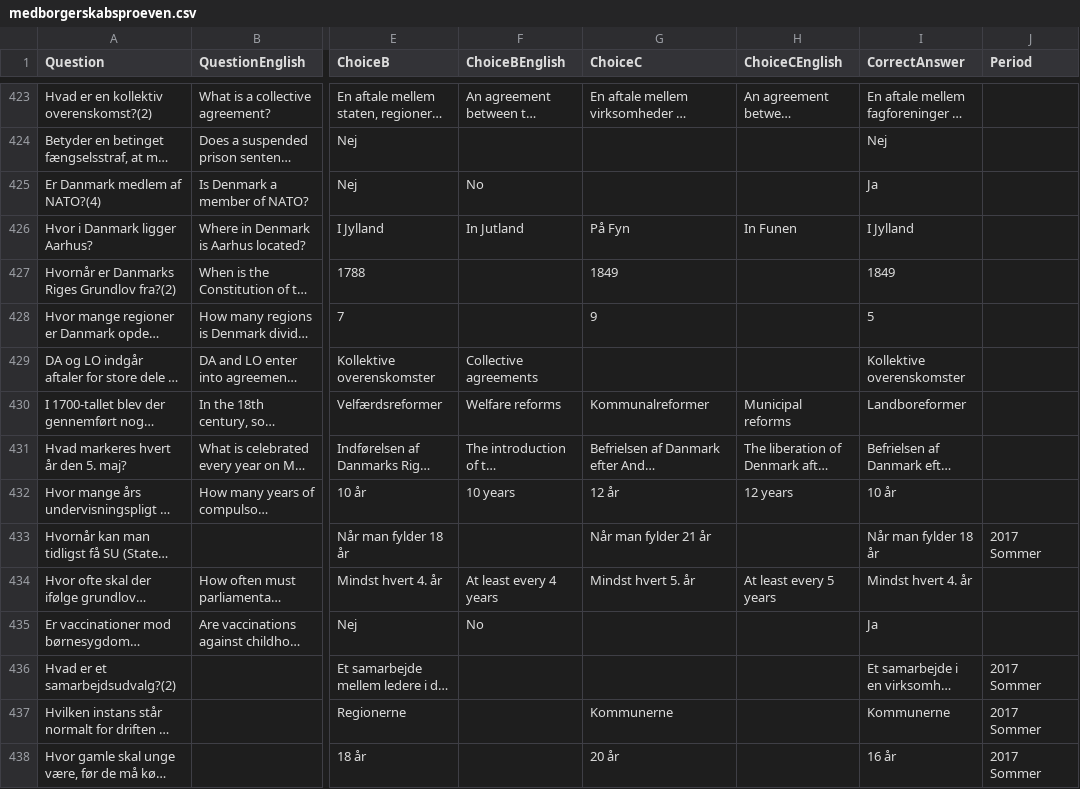
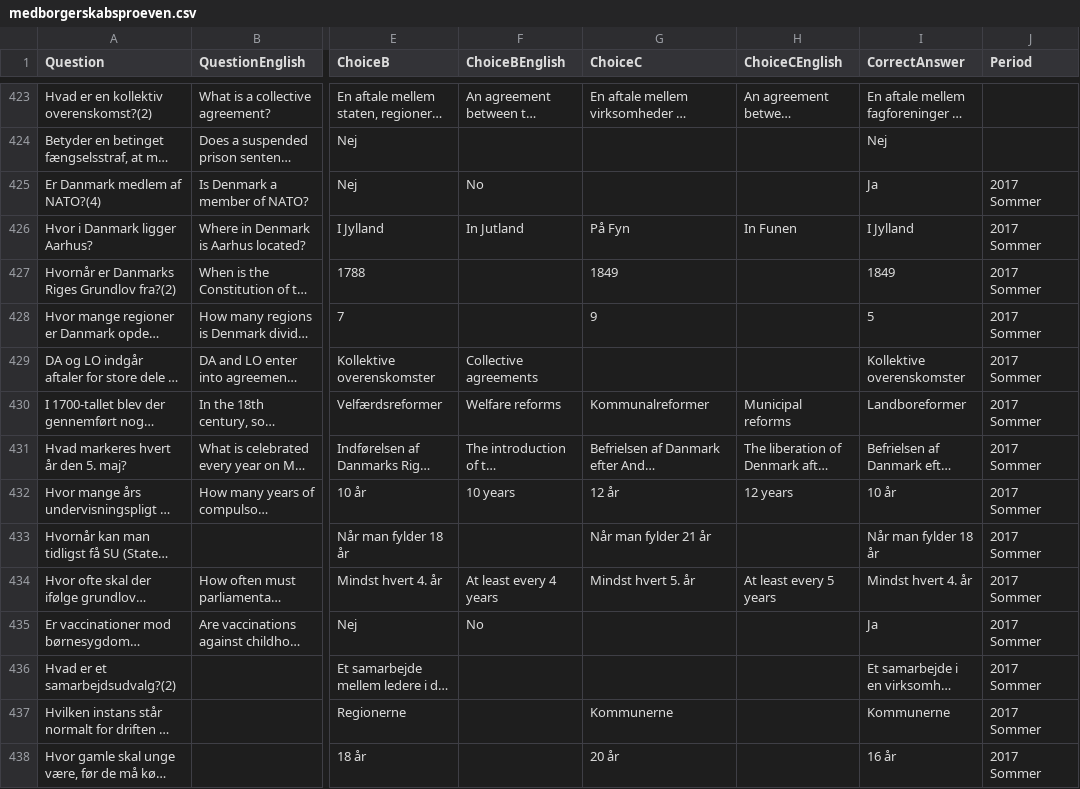
Before and after one commit to emreyurdaor-github/Flashcards, a CSV file: Flashcards/Data/medborgerskabsproeven.csv, drawn as a sheet; only a part is shown, gaps mark what is left out; long unchanged cells end in …; the diff covers the shown part only; the diff names each change by its address in the sheet, - before the commit and + after, or states it on an @@ line.

```diff
--- a/Flashcards/Data/medborgerskabsproeven.csv
+++ b/Flashcards/Data/medborgerskabsproeven.csv
-J425:J432 (Period): (empty)
+J425:J432 (Period): 2017 Sommer
-J434:J435 (Period): (empty)
+J434:J435 (Period): 2017 Sommer
```
Also changed, not shown: 8 edited cells elsewhere in this file.
